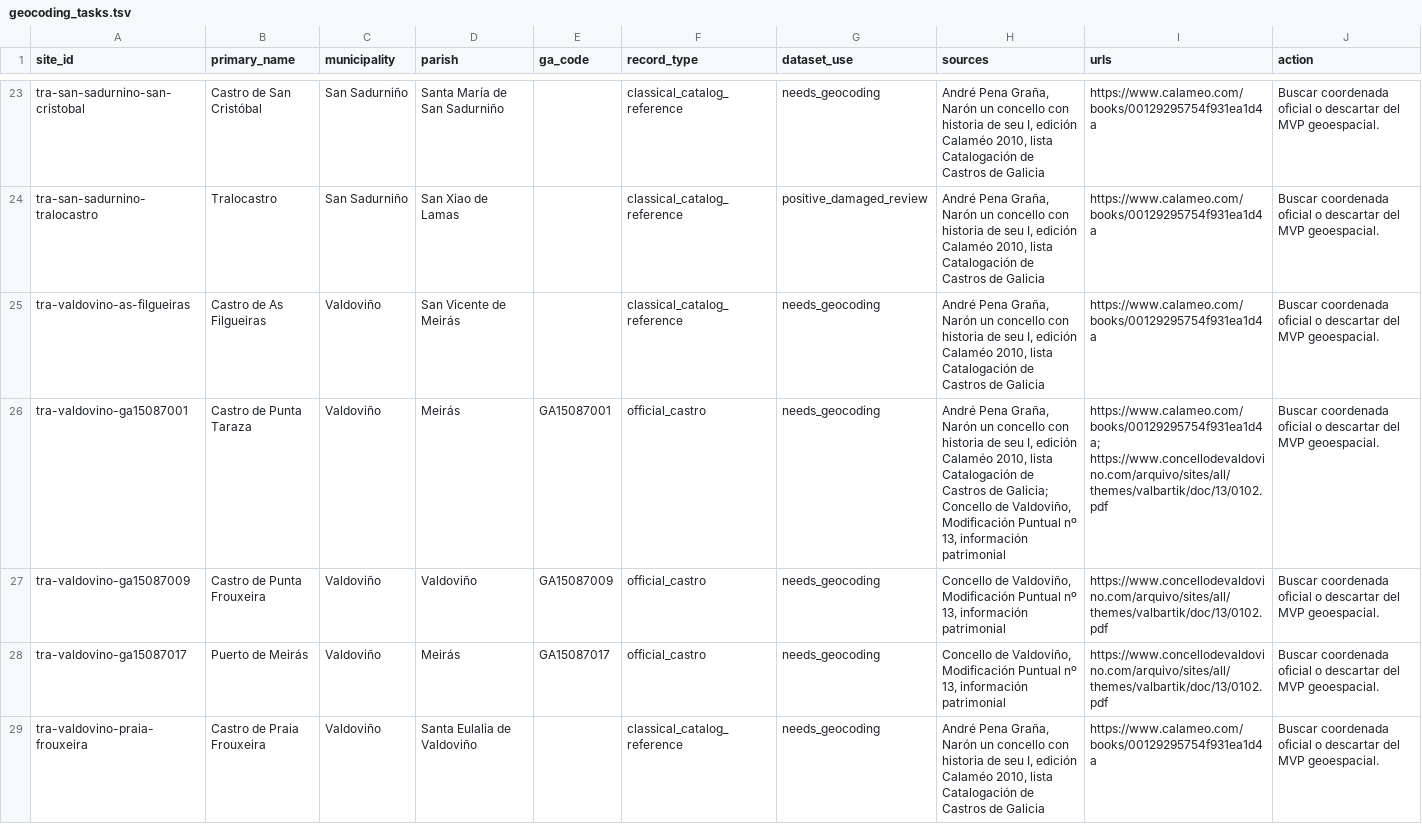
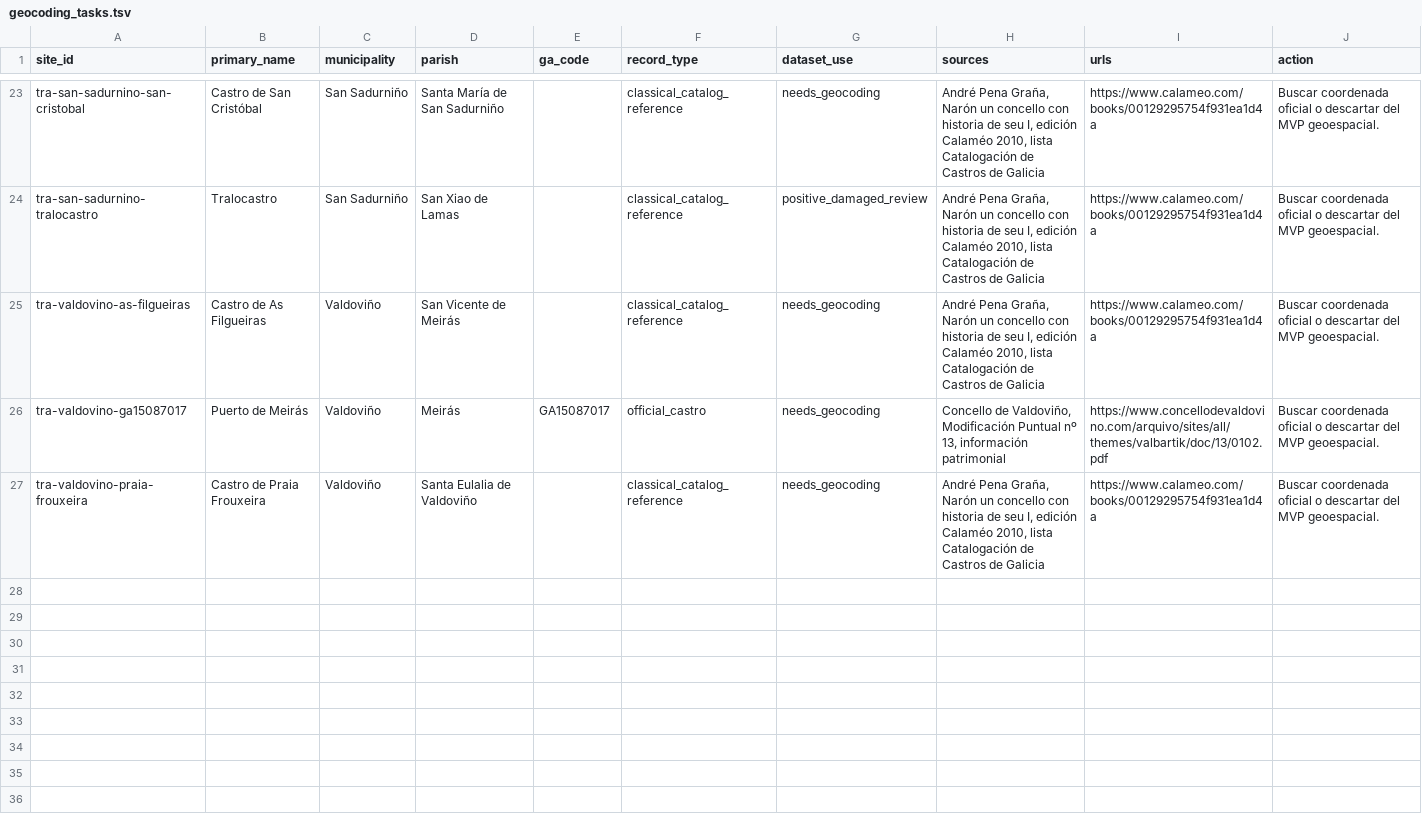
Before and after one commit to pabloseijo/castros-ia-galicia, a TSV file: data/qgis-review/geocoding_tasks.tsv, drawn as a sheet; only a part is shown, gaps mark what is left out.

Commit message:
Add geocoding blocker report

```diff
--- a/data/qgis-review/geocoding_tasks.tsv
+++ b/data/qgis-review/geocoding_tasks.tsv
@@ -25,4 +25,2 @@ tra-san-sadurnino-tralocastro	Tralocastro	San Sadurniño	San Xiao de Lamas		clas
 tra-valdovino-as-filgueiras	Castro de As Filgueiras	Valdoviño	San Vicente de Meirás		classical_catalog_reference	needs_geocoding	André Pena Graña, Narón un concello con historia de seu I, edición Calaméo 2010, lista Catalogación de Castros de Galicia	https://www.calameo.com/books/00129295754f931ea1d4a	Buscar coordenada oficial o descartar del MVP geoespacial.
-tra-valdovino-ga15087001	Castro de Punta Taraza	Valdoviño	Meirás	GA15087001	official_castro	needs_geocoding	André Pena Graña, Narón un concello con historia de seu I, edición Calaméo 2010, lista Catalogación de Castros de Galicia; Concello de Valdoviño, Modificación Puntual nº 13, información patrimonial	https://www.calameo.com/books/00129295754f931ea1d4a; https://www.concellodevaldovino.com/arquivo/sites/all/themes/valbartik/doc/13/0102.pdf	Buscar coordenada oficial o descartar del MVP geoespacial.
-tra-valdovino-ga15087009	Castro de Punta Frouxeira	Valdoviño	Valdoviño	GA15087009	official_castro	needs_geocoding	Concello de Valdoviño, Modificación Puntual nº 13, información patrimonial	https://www.concellodevaldovino.com/arquivo/sites/all/themes/valbartik/doc/13/0102.pdf	Buscar coordenada oficial o descartar del MVP geoespacial.
 tra-valdovino-ga15087017	Puerto de Meirás	Valdoviño	Meirás	GA15087017	official_castro	needs_geocoding	Concello de Valdoviño, Modificación Puntual nº 13, información patrimonial	https://www.concellodevaldovino.com/arquivo/sites/all/themes/valbartik/doc/13/0102.pdf	Buscar coordenada oficial o descartar del MVP geoespacial.
```
Also changed, not shown: data/raster-prep/candidate_raster_tiles.tsv, data/review-queues/needs_geocoding.tsv, 24 other files.
